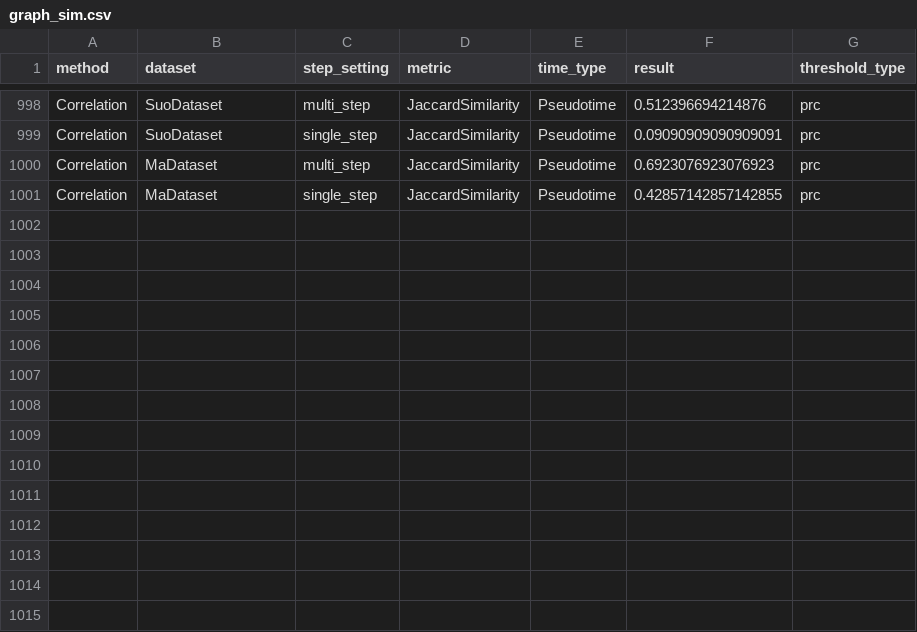
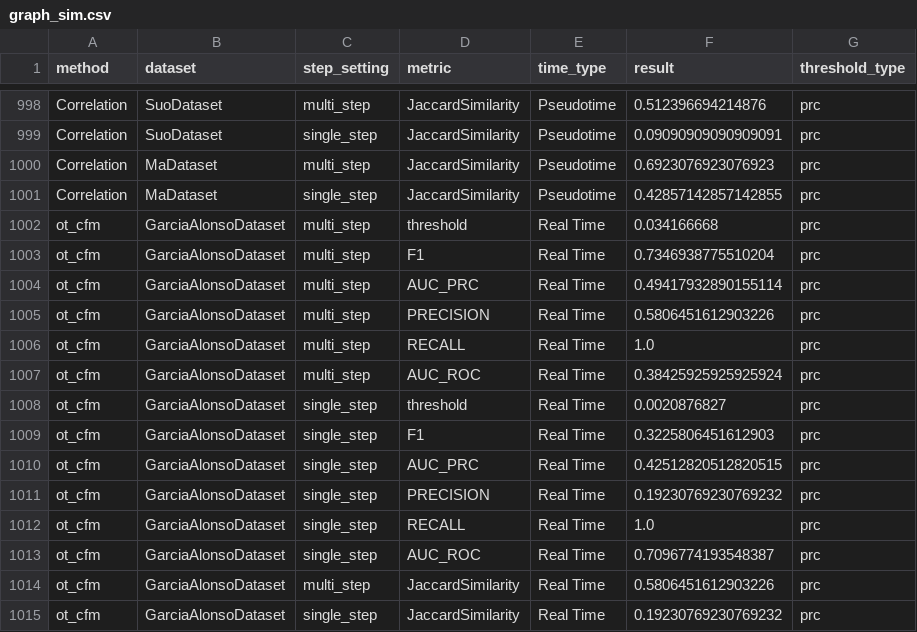
Before and after one commit to prior-ot-cfm/scTimeBench, a CSV file: assets/csv_results/graph_sim.csv, drawn as a sheet; only a part is shown, gaps mark what is left out.

```diff
--- a/assets/csv_results/graph_sim.csv
+++ b/assets/csv_results/graph_sim.csv
@@ -1001 +1001,15 @@ Correlation,MaDataset,multi_step,JaccardSimilarity,Pseudotime,0.6923076923076923
 Correlation,MaDataset,single_step,JaccardSimilarity,Pseudotime,0.42857142857142855,prc
+ot_cfm,GarciaAlonsoDataset,multi_step,threshold,Real Time,0.034166668,prc
+ot_cfm,GarciaAlonsoDataset,multi_step,F1,Real Time,0.7346938775510204,prc
+ot_cfm,GarciaAlonsoDataset,multi_step,AUC_PRC,Real Time,0.49417932890155114,prc
+ot_cfm,GarciaAlonsoDataset,multi_step,PRECISION,Real Time,0.5806451612903226,prc
+ot_cfm,GarciaAlonsoDataset,multi_step,RECALL,Real Time,1.0,prc
+ot_cfm,GarciaAlonsoDataset,multi_step,AUC_ROC,Real Time,0.38425925925925924,prc
+ot_cfm,GarciaAlonsoDataset,single_step,threshold,Real Time,0.0020876827,prc
+ot_cfm,GarciaAlonsoDataset,single_step,F1,Real Time,0.3225806451612903,prc
+ot_cfm,GarciaAlonsoDataset,single_step,AUC_PRC,Real Time,0.42512820512820515,prc
+ot_cfm,GarciaAlonsoDataset,single_step,PRECISION,Real Time,0.19230769230769232,prc
+ot_cfm,GarciaAlonsoDataset,single_step,RECALL,Real Time,1.0,prc
+ot_cfm,GarciaAlonsoDataset,single_step,AUC_ROC,Real Time,0.7096774193548387,prc
+ot_cfm,GarciaAlonsoDataset,multi_step,JaccardSimilarity,Real Time,0.5806451612903226,prc
+ot_cfm,GarciaAlonsoDataset,single_step,JaccardSimilarity,Real Time,0.19230769230769232,prc
```
Also changed, not shown: assets/csv_results/gex_pred.csv, 5 other files.
